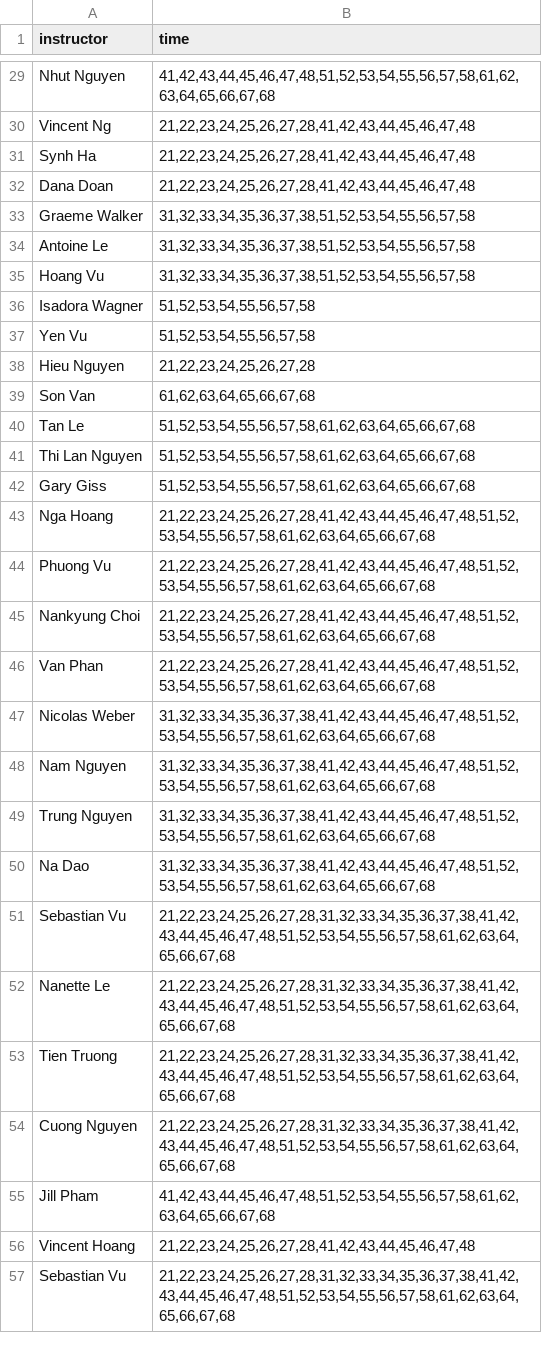
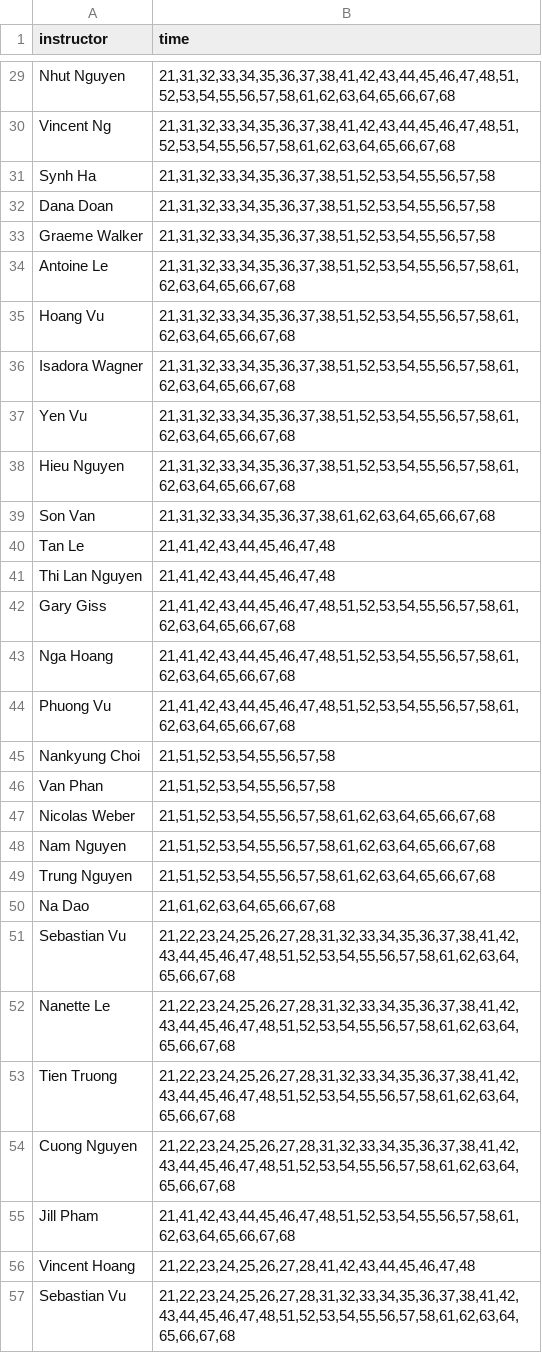
Before and after one commit to p1geonium/fulbright-files, a CSV file: instructor-large.csv, drawn as a sheet; only a part is shown, gaps mark what is left out; the diff covers the shown part only; the diff names each change by its address in the sheet, - before the commit and + after, or states it on an @@ line.

```diff
--- a/instructor-large.csv
+++ b/instructor-large.csv
-B29 (time): 41,42,43,44,45,46,47,48,51,52,53,54,55,56,57,58,61,62,63,64,65,66,67,68
+B29 (time): 21,31,32,33,34,35,36,37,38,41,42,43,44,45,46,47,48,51,52,53,54,55,56,57,58,61,62,63,64,65,66,67,68
-B30 (time): 21,22,23,24,25,26,27,28,41,42,43,44,45,46,47,48
+B30 (time): 21,31,32,33,34,35,36,37,38,41,42,43,44,45,46,47,48,51,52,53,54,55,56,57,58,61,62,63,64,65,66,67,68
-B31:B32 (time): 21,22,23,24,25,26,27,28,41,42,43,44,45,46,47,48
+B31:B32 (time): 21,31,32,33,34,35,36,37,38,51,52,53,54,55,56,57,58
-B33 (time): 31,32,33,34,35,36,37,38,51,52,53,54,55,56,57,58
+B33 (time): 21,31,32,33,34,35,36,37,38,51,52,53,54,55,56,57,58
-B34:B35 (time): 31,32,33,34,35,36,37,38,51,52,53,54,55,56,57,58
+B34:B35 (time): 21,31,32,33,34,35,36,37,38,51,52,53,54,55,56,57,58,61,62,63,64,65,66,67,68
-B36:B37 (time): 51,52,53,54,55,56,57,58
+B36:B37 (time): 21,31,32,33,34,35,36,37,38,51,52,53,54,55,56,57,58,61,62,63,64,65,66,67,68
-B38 (time): 21,22,23,24,25,26,27,28
+B38 (time): 21,31,32,33,34,35,36,37,38,51,52,53,54,55,56,57,58,61,62,63,64,65,66,67,68
-B39 (time): 61,62,63,64,65,66,67,68
+B39 (time): 21,31,32,33,34,35,36,37,38,61,62,63,64,65,66,67,68
-B40:B41 (time): 51,52,53,54,55,56,57,58,61,62,63,64,65,66,67,68
+B40:B41 (time): 21,41,42,43,44,45,46,47,48
-B42 (time): 51,52,53,54,55,56,57,58,61,62,63,64,65,66,67,68
+B42 (time): 21,41,42,43,44,45,46,47,48,51,52,53,54,55,56,57,58,61,62,63,64,65,66,67,68
-B43:B44 (time): 21,22,23,24,25,26,27,28,41,42,43,44,45,46,47,48,51,52,53,54,55,56,57,58,61,62,63,64,65,66,67,68
+B43:B44 (time): 21,41,42,43,44,45,46,47,48,51,52,53,54,55,56,57,58,61,62,63,64,65,66,67,68
-B45:B46 (time): 21,22,23,24,25,26,27,28,41,42,43,44,45,46,47,48,51,52,53,54,55,56,57,58,61,62,63,64,65,66,67,68
+B45:B46 (time): 21,51,52,53,54,55,56,57,58
-B47:B49 (time): 31,32,33,34,35,36,37,38,41,42,43,44,45,46,47,48,51,52,53,54,55,56,57,58,61,62,63,64,65,66,67,68
+B47:B49 (time): 21,51,52,53,54,55,56,57,58,61,62,63,64,65,66,67,68
-B50 (time): 31,32,33,34,35,36,37,38,41,42,43,44,45,46,47,48,51,52,53,54,55,56,57,58,61,62,63,64,65,66,67,68
+B50 (time): 21,61,62,63,64,65,66,67,68
-B55 (time): 41,42,43,44,45,46,47,48,51,52,53,54,55,56,57,58,61,62,63,64,65,66,67,68
+B55 (time): 21,41,42,43,44,45,46,47,48,51,52,53,54,55,56,57,58,61,62,63,64,65,66,67,68
```
Also changed, not shown: 34 edited cells elsewhere in this file, instructor-timeslot.csv.
